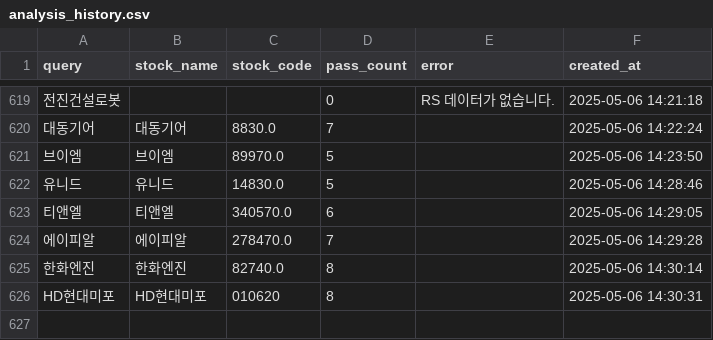
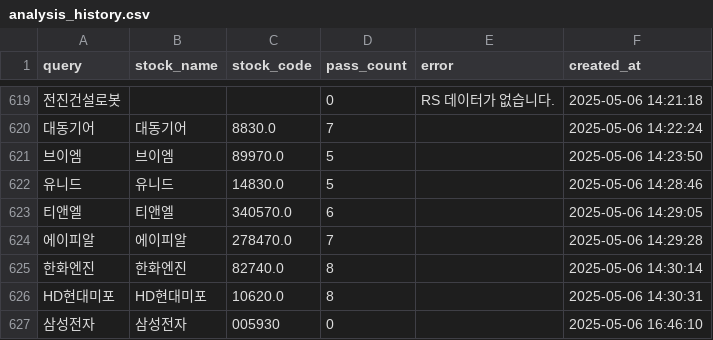
Before and after one commit to MinHoBinE/minhobin, a CSV file: data/analysis_history.csv, drawn as a sheet; only a part is shown, gaps mark what is left out; the diff names each change by its address in the sheet, - before the commit and + after, or states it on an @@ line.

Commit message:
Add analysis history: 삼성전자

```diff
--- a/data/analysis_history.csv
+++ b/data/analysis_history.csv
-C626 (stock_code): 010620
+C626 (stock_code): 10620.0
+row 627: 삼성전자 | 삼성전자 | 005930 | 0 |  | 2025-05-06 16:46:10
```
